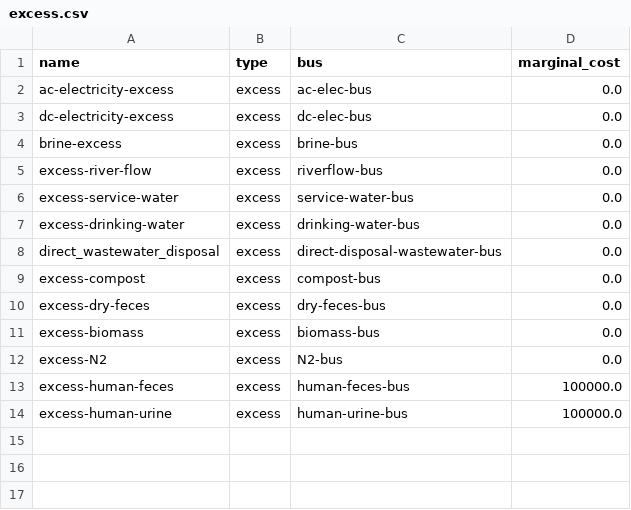
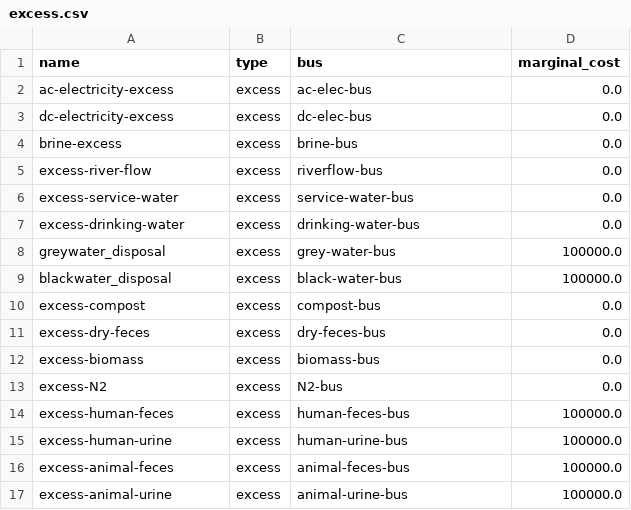
Before and after one commit to rl-institut/cp_nigeria_app, a CSV file: app/static/wefe_configurator/component_library/components/data/elements/excess.csv, drawn as a sheet; removed rows and columns are numbered as before the commit, all else as after; the diff names each change by its address in the sheet, - before the commit and + after, or states it on an @@ line.

Commit message:
Copy static files and survey from WEFEConf to WEFEgui

```diff
--- a/app/static/wefe_configurator/component_library/components/data/elements/excess.csv
+++ b/app/static/wefe_configurator/component_library/components/data/elements/excess.csv
-row 8: direct_wastewater_disposal | excess | direct-disposal-wastewater-bus | 0.0
+row 8: greywater_disposal | excess | grey-water-bus | 100000.0
+row 9: blackwater_disposal | excess | black-water-bus | 100000.0
+row 16: excess-animal-feces | excess | animal-feces-bus | 100000.0
+row 17: excess-animal-urine | excess | animal-urine-bus | 100000.0
```
Also changed, not shown: app/static/wefe_configurator/component_library/components/data/elements/waste_sources.csv, 3 other files.
